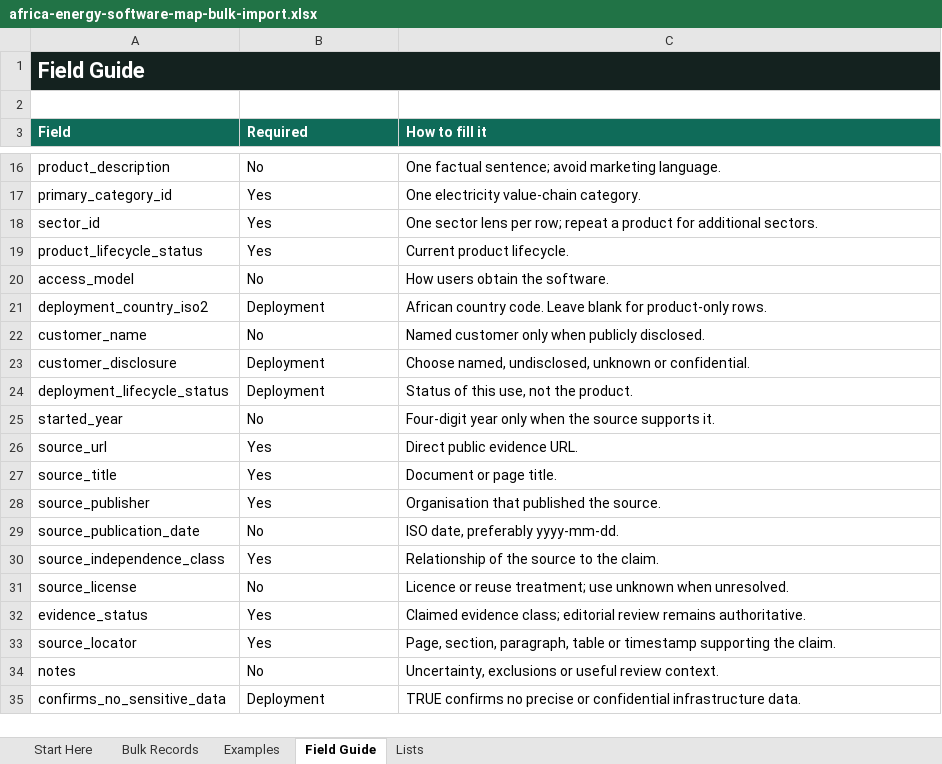
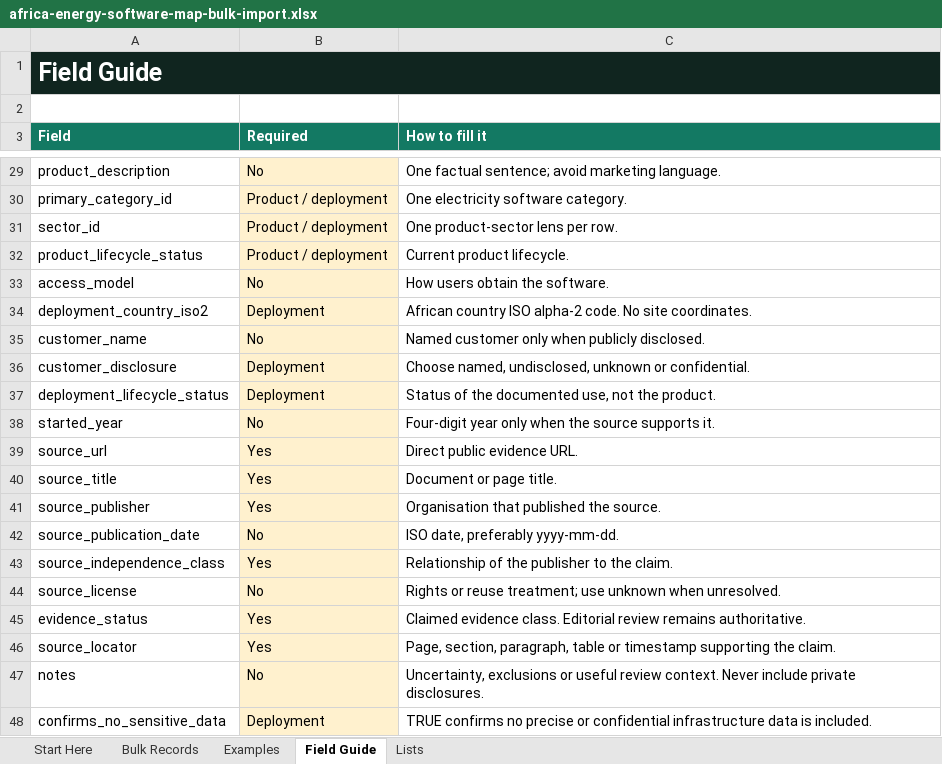
Before and after one commit to kaykluz/africa-energy-software-map, an Excel workbook: web/public/downloads/templates/africa-energy-software-map-bulk-import.xlsx, sheet Field Guide, drawn as a sheet; only a part is shown, gaps mark what is left out; values as stored, in another font and other column widths than the file's, no borders; conditional formats and table styles not drawn; addresses are those after the commit; the diff covers the shown part only; the diff names each change by its address in the sheet, - before the commit and + after, or states it on an @@ line.

Commit message:
feat: extend review intake to organisations

```diff
--- a/web/public/downloads/templates/africa-energy-software-map-bulk-import.xlsx (sheet Field Guide)
+++ b/web/public/downloads/templates/africa-energy-software-map-bulk-import.xlsx (sheet Field Guide)
@@ A1 text size: larger @@
-B29:B48 fill: none
+B29:B48 fill: #FFF1CE
-B30:B32 (Required): Yes
+B30:B32 (Required): Product / deployment
-C30 (How to fill it): One electricity value-chain category.
+C30 (How to fill it): One electricity software category.
-C31 (How to fill it): One sector lens per row; repeat a product for additional sectors.
+C31 (How to fill it): One product-sector lens per row.
-C34 (How to fill it): African country code. Leave blank for product-only rows.
+C34 (How to fill it): African country ISO alpha-2 code. No site coordinates.
-C37 (How to fill it): Status of this use, not the product.
+C37 (How to fill it): Status of the documented use, not the product.
-C43 (How to fill it): Relationship of the source to the claim.
+C43 (How to fill it): Relationship of the publisher to the claim.
-C44 (How to fill it): Licence or reuse…
+C44 (How to fill it): Rights or reuse…
-C45 (How to fill it): Claimed evidence class; editorial review remains…
+C45 (How to fill it): Claimed evidence class. Editorial review remains…
-C47 (How to fill it): …review context.
+C47 (How to fill it): …review context. Never include private disclosures.
-C48 (How to fill it): …confidential infrastructure data.
+C48 (How to fill it): …confidential infrastructure data is included.
```
Also changed, not shown: 13 added rows, 12 edited cells and cell formats elsewhere in this sheet, sheet Examples, sheet Bulk Records, sheet Lists, sheet Start Here, 11 other files.
